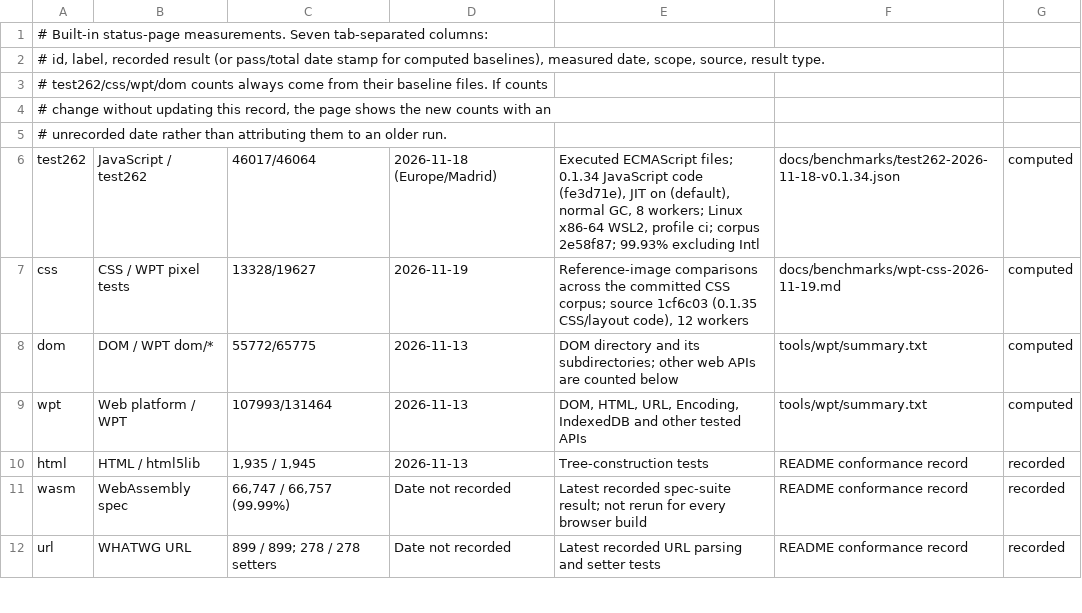
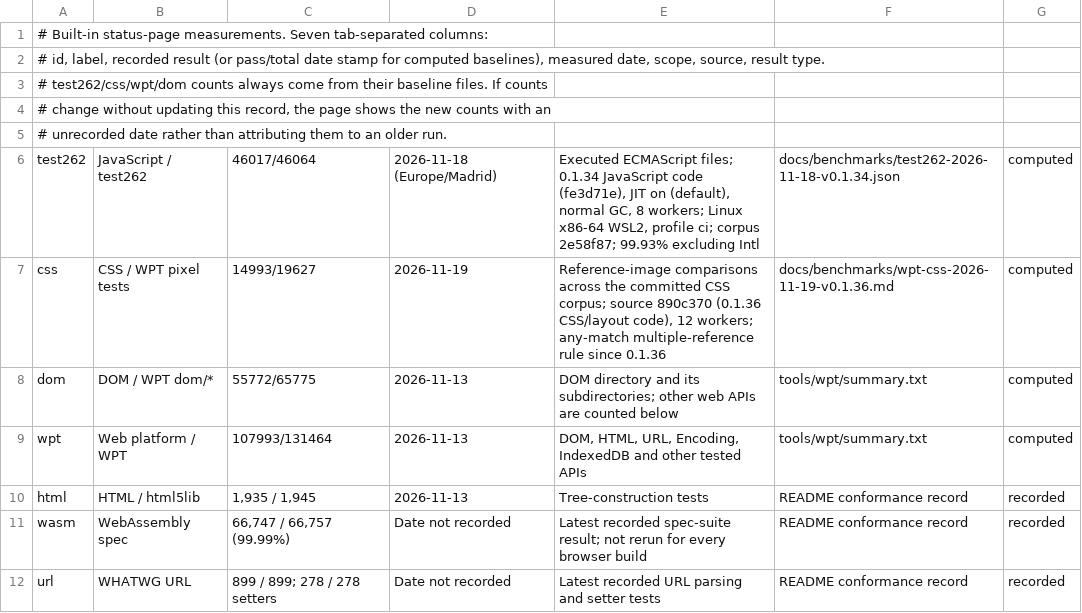
Before and after one commit to i234dev/RabbitHoleBrowser, a TSV file: tools/metrics/measurements.tsv, drawn as a sheet; only a part is shown.

```diff
--- a/tools/metrics/measurements.tsv
+++ b/tools/metrics/measurements.tsv
@@ -6,3 +6,3 @@
 test262	JavaScript / test262	46017/46064	2026-11-18 (Europe/Madrid)	Executed ECMAScript files; 0.1.34 JavaScript code (fe3d71e), JIT on (default), normal GC, 8 workers; Linux x86-64 WSL2, profile ci; corpus 2e58f87; 99.93% excluding Intl	docs/benchmarks/test262-2026-11-18-v0.1.34.json	computed
-css	CSS / WPT pixel tests	13328/19627	2026-11-19	Reference-image comparisons across the committed CSS corpus; source 1cf6c03 (0.1.35 CSS/layout code), 12 workers	docs/benchmarks/wpt-css-2026-11-19.md	computed
+css	CSS / WPT pixel tests	14993/19627	2026-11-19	Reference-image comparisons across the committed CSS corpus; source 890c370 (0.1.36 CSS/layout code), 12 workers; any-match multiple-reference rule since 0.1.36	docs/benchmarks/wpt-css-2026-11-19-v0.1.36.md	computed
 dom	DOM / WPT dom/*	55772/65775	2026-11-13	DOM directory and its subdirectories; other web APIs are counted below	tools/wpt/summary.txt	computed
```
Also changed, not shown: 4 other files.
